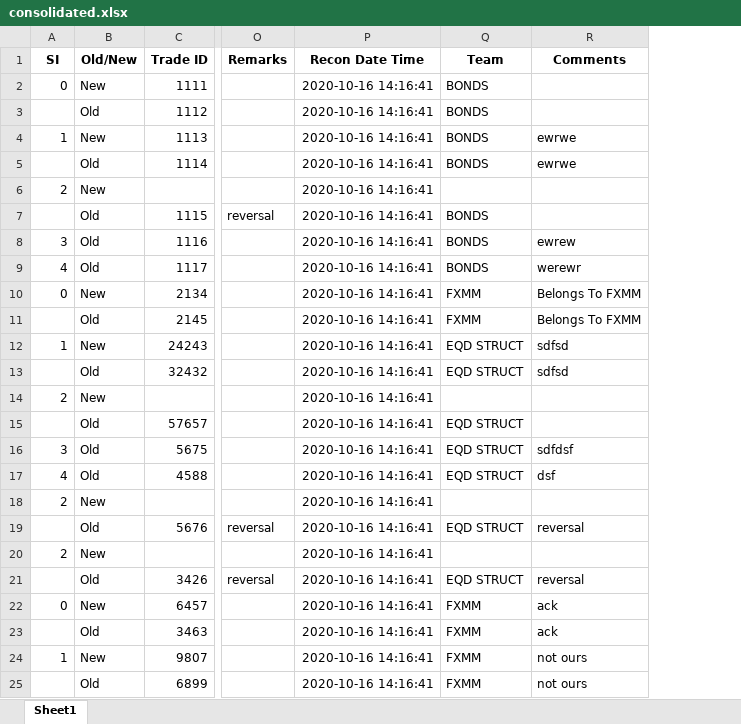
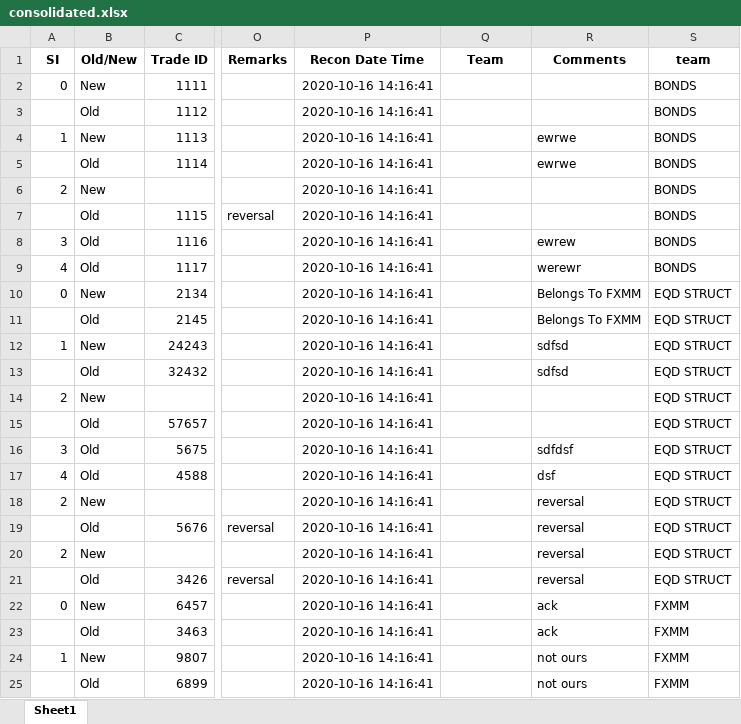
Before and after one commit to codewithpatch/report_analysis, an Excel workbook: output/ExceptionRecords/consolidated.xlsx, sheet Sheet1, drawn as a sheet; only a part is shown, gaps mark what is left out; values as stored, in another font and other column widths than the file's, no borders; the diff names each change by its address in the sheet, - before the commit and + after, or states it on an @@ line.

```diff
--- a/output/ExceptionRecords/consolidated.xlsx (sheet Sheet1)
+++ b/output/ExceptionRecords/consolidated.xlsx (sheet Sheet1)
+column S (team), rows 2-25: BONDS | BONDS | BONDS | BONDS | BONDS | BONDS | BONDS | BONDS | EQD STRUCT | EQD STRUCT | EQD STRUCT | EQD STRUCT | EQD STRUCT | EQD STRUCT | EQD STRUCT | EQD STRUCT | EQD STRUCT | EQD STRUCT | EQD STRUCT | EQD STRUCT | FXMM | FXMM | FXMM | FXMM
-Q2:Q5 (Team): BONDS
+Q2:Q5 (Team): (empty)
-Q7:Q9 (Team): BONDS
+Q7:Q9 (Team): (empty)
-Q10:Q11 (Team): FXMM
+Q10:Q11 (Team): (empty)
-Q12:Q13 (Team): EQD STRUCT
+Q12:Q13 (Team): (empty)
-Q15:Q17 (Team): EQD STRUCT
+Q15:Q17 (Team): (empty)
-R18 (Comments): (empty)
+R18 (Comments): reversal
-Q19 (Team): EQD STRUCT
+Q19 (Team): (empty)
-R20 (Comments): (empty)
+R20 (Comments): reversal
-Q21 (Team): EQD STRUCT
+Q21 (Team): (empty)
-Q22:Q25 (Team): FXMM
+Q22:Q25 (Team): (empty)
```
Also changed, not shown: output/ExceptionRecords/no_comments.xlsx, output/MISMATCH/consolidated.xlsx, 7 other files.
